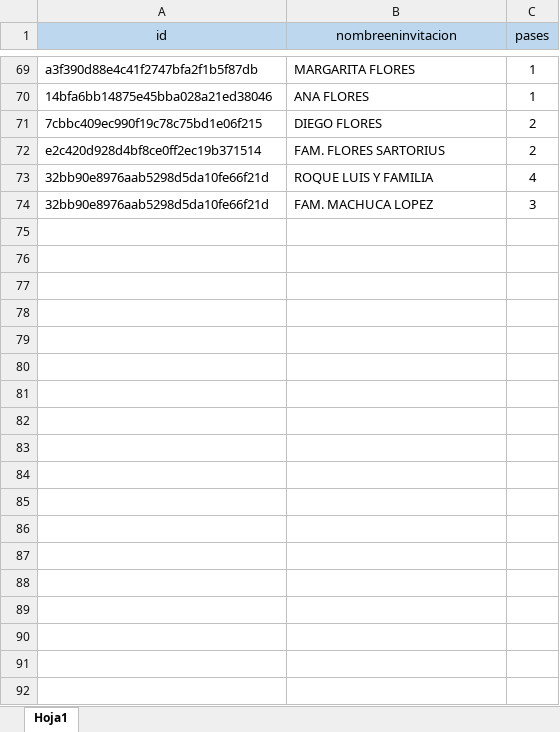
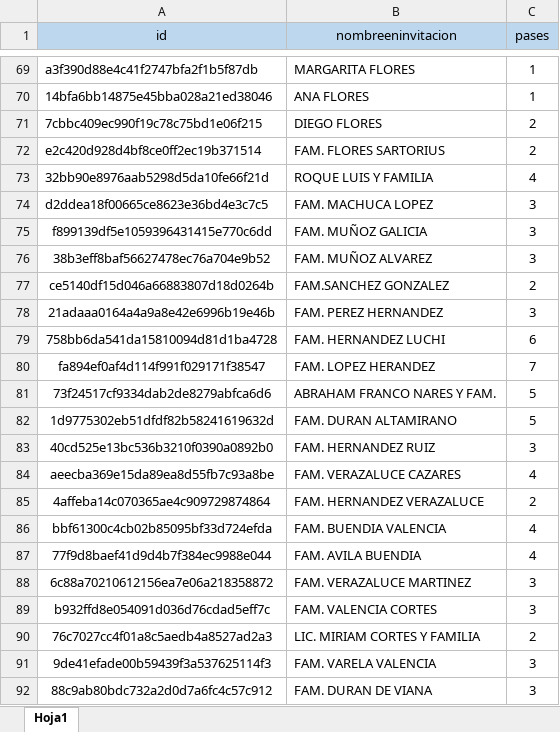
Before and after one commit to servinxv/xv, an Excel workbook: assets/data/invitados.xlsx, sheet Hoja1, drawn as a sheet; only a part is shown, gaps mark what is left out; values as stored, in another font and other column widths than the file's, no borders; the diff covers the shown part only; the diff names each change by its address in the sheet, - before the commit and + after, or states it on an @@ line.

Commit message:
Add files via upload

```diff
--- a/assets/data/invitados.xlsx (sheet Hoja1)
+++ b/assets/data/invitados.xlsx (sheet Hoja1)
-A74 (id): 32bb90e8976aab5298d5da10fe66f21d
+A74 (id): d2ddea18f00665ce8623e36bd4e3c7c5
+row 75: f899139df5e1059396431415e770c6dd | FAM. MUÑOZ GALICIA | 3
+row 76: 38b3eff8baf56627478ec76a704e9b52 | FAM. MUÑOZ ALVAREZ | 3
+row 77: ce5140df15d046a66883807d18d0264b | FAM.SANCHEZ GONZALEZ | 2
+row 78: 21adaaa0164a4a9a8e42e6996b19e46b | FAM. PEREZ HERNANDEZ | 3
+row 79: 758bb6da541da15810094d81d1ba4728 | FAM. HERNANDEZ LUCHI | 6
+row 80: fa894ef0af4d114f991f029171f38547 | FAM. LOPEZ HERANDEZ | 7
+row 81: 73f24517cf9334dab2de8279abfca6d6 | ABRAHAM FRANCO NARES Y FAM. | 5
+row 82: 1d9775302eb51dfdf82b58241619632d | FAM. DURAN ALTAMIRANO | 5
+row 83: 40cd525e13bc536b3210f0390a0892b0 | FAM. HERNANDEZ RUIZ | 3
+row 84: aeecba369e15da89ea8d55fb7c93a8be | FAM. VERAZALUCE CAZARES | 4
+row 85: 4affeba14c070365ae4c909729874864 | FAM. HERNANDEZ VERAZALUCE | 2
+row 86: bbf61300c4cb02b85095bf33d724efda | FAM. BUENDIA VALENCIA | 4
+row 87: 77f9d8baef41d9d4b7f384ec9988e044 | FAM. AVILA BUENDIA | 4
+row 88: 6c88a70210612156ea7e06a218358872 | FAM. VERAZALUCE MARTINEZ | 3
+row 89: b932ffd8e054091d036d76cdad5eff7c | FAM. VALENCIA CORTES | 3
+row 90: 76c7027cc4f01a8c5aedb4a8527ad2a3 | LIC. MIRIAM CORTES Y FAMILIA | 2
+row 91: 9de41efade00b59439f3a537625114f3 | FAM. VARELA VALENCIA | 3
+row 92: 88c9ab80bdc732a2d0d7a6fc4c57c912 | FAM. DURAN DE VIANA | 3
```
Also changed, not shown: 10 added rows elsewhere in this sheet.
